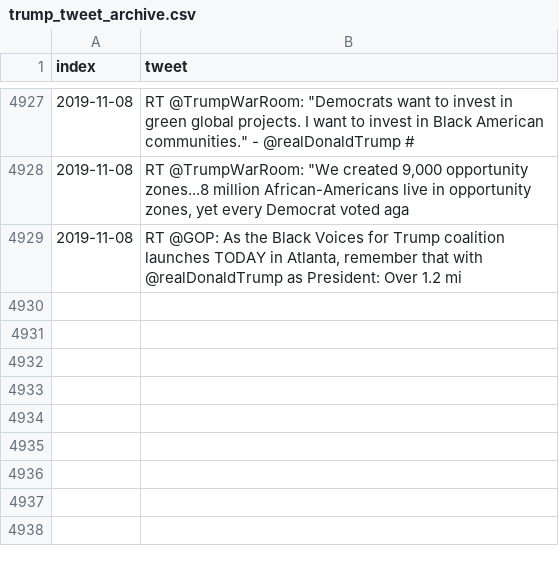
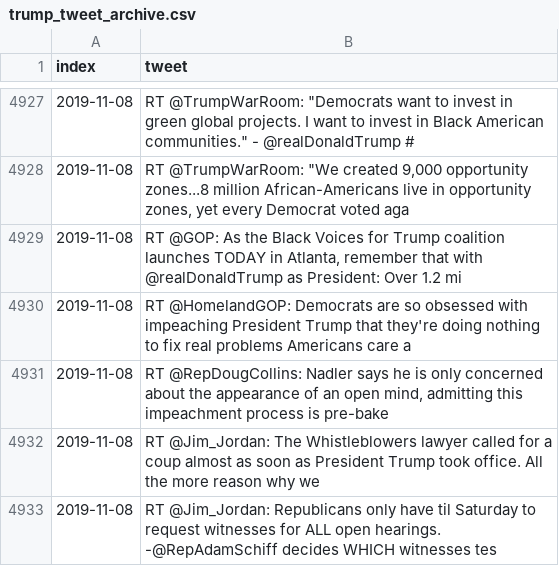
Before and after one commit to freedomtowin/algo-trading, a CSV file: data/trump_tweet_archive.csv, drawn as a sheet; only a part is shown, gaps mark what is left out; the diff names each change by its address in the sheet, - before the commit and + after, or states it on an @@ line.

Commit message:
push tweets

```diff
--- a/data/trump_tweet_archive.csv
+++ b/data/trump_tweet_archive.csv
+row 4930: 2019-11-08 | RT @HomelandGOP: Democrats are so obsessed with impeaching President Trump that they're doing nothing to fix real problems Americans care a
+row 4931: 2019-11-08 | RT @RepDougCollins: Nadler says he is only concerned about the appearance of an open mind, admitting this impeachment process is pre-bake
+row 4932: 2019-11-08 | RT @Jim_Jordan: The Whistleblowers lawyer called for a coup almost as soon as President Trump took office. All the more reason why we
+row 4933: 2019-11-08 | RT @Jim_Jordan: Republicans only have til Saturday to request witnesses for ALL open hearings. -@RepAdamSchiff decides WHICH witnesses tes
```
